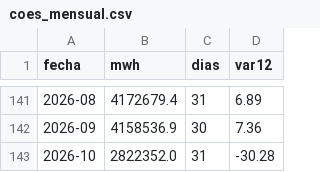
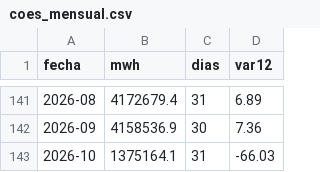
Before and after one commit to MarciaShapiama/iapn-inei, a CSV file: data/coes_mensual.csv, drawn as a sheet; only a part is shown, gaps mark what is left out.

```diff
--- a/data/coes_mensual.csv
+++ b/data/coes_mensual.csv
@@ -142,2 +142,2 @@ fecha,mwh,dias,var12
 2026-09,4158536.9,30,7.36
-2026-10,2822352.0,31,-30.28
+2026-10,1375164.1,31,-66.03
```
Also changed, not shown: data/coes_diario.csv, data/icen.csv, 32 other files.
